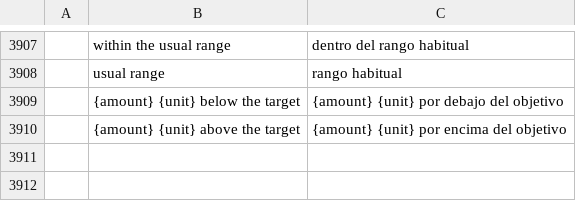
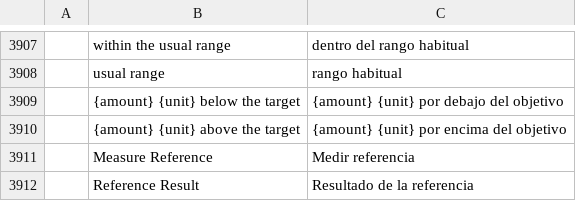
Before and after one commit to AdeThorMiwa/edith, a TSV file: crates/ui-egui/src/i18n/es.tsv, drawn as a sheet; only a part is shown, gaps mark what is left out.

```diff
--- a/crates/ui-egui/src/i18n/es.tsv
+++ b/crates/ui-egui/src/i18n/es.tsv
@@ -3910 +3910,3 @@
 	{amount} {unit} above the target	{amount} {unit} por encima del objetivo
+	Measure Reference	Medir referencia
+	Reference Result	Resultado de la referencia
```
Also changed, not shown: crates/ui-egui/src/i18n/ja.tsv, crates/ui-egui/src/i18n/zh-cn.tsv, 9 other files.
